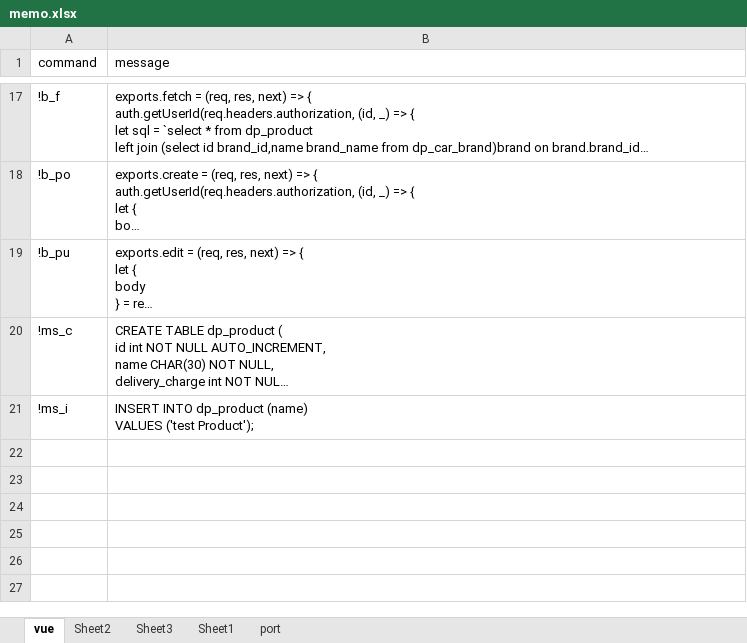
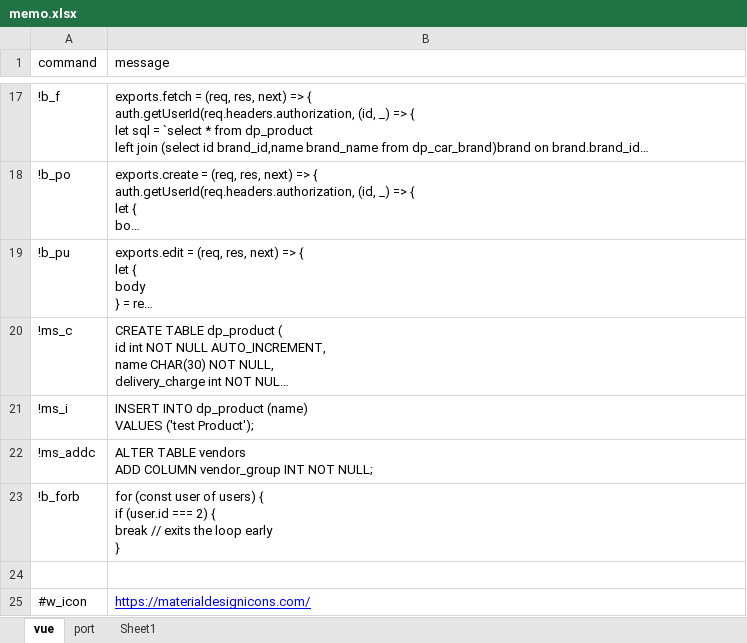
Before and after one commit to thanakorn1999/tools_code_memo, an Excel workbook: memo/memo.xlsx, sheet vue, drawn as a sheet; only a part is shown, gaps mark what is left out; long unchanged cells end in …; values as stored, in another font and other column widths than the file's, no borders; ↵ is a line break in a cell; the diff names each change by its address in the sheet, - before the commit and + after, or states it on an @@ line.

```diff
--- a/memo/memo.xlsx (sheet vue)
+++ b/memo/memo.xlsx (sheet vue)
-sheet tab: Sheet2
-sheet tab: Sheet3
@@ sheet tab order changed: vue | port | Sheet1 @@
+row 22: !ms_addc | ALTER TABLE vendors ↵ ADD COLUMN vendor_group INT NOT NULL;
+row 23: !b_forb | for (const user of users) { ↵ if (user.id === 2) { ↵ break // exits the loop early ↵ }
+row 24: (empty)
+row 25: #w_icon | https://materialdesignicons.com/
```
Also changed, not shown: sheet Sheet1, 3 other files.
